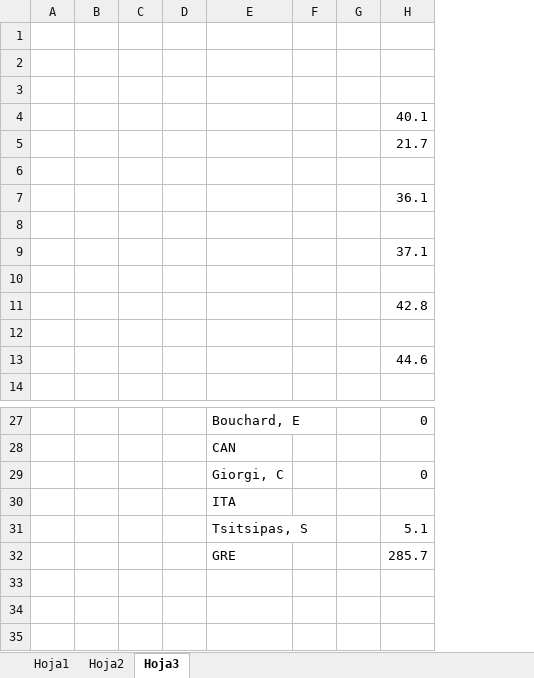
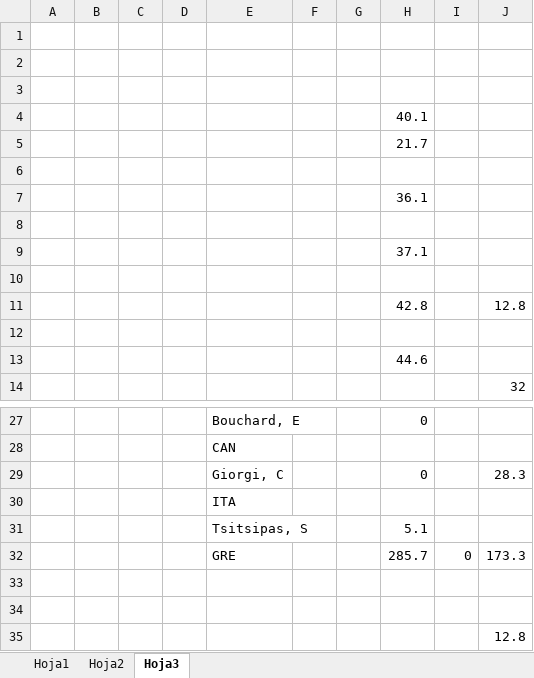
Before and after one commit to raurazod/Topografico-, an Excel workbook: municipios .xlsx, sheet Hoja3, drawn as a sheet; only a part is shown, gaps mark what is left out; values as stored, in another font and other column widths than the file's, no borders; the diff names each change by its address in the sheet, - before the commit and + after, or states it on an @@ line.

```diff
--- a/municipios .xlsx (sheet Hoja3)
+++ b/municipios .xlsx (sheet Hoja3)
+column I, row 32: 0
+column J, rows 11-14: 12.8 |  |  | 32; rows 29-32: 28.3 |  |  | 173.3
+row 33: (empty)
+row 34: (empty)
+row 35:  |  |  |  |  |  |  |  |  | 12.8
```
Also changed, not shown: sheet Hoja2.
